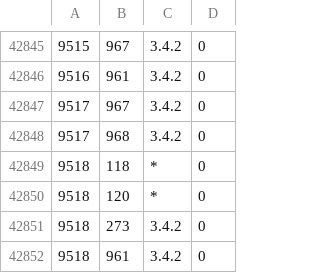
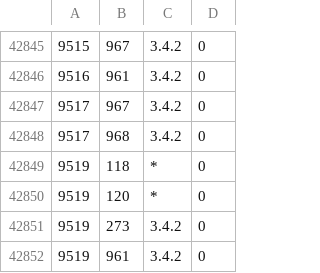
Before and after one commit to cppan/database, a CSV file: ProjectVersionDependencies.csv, drawn as a sheet; only a part is shown, gaps mark what is left out.

```diff
--- a/ProjectVersionDependencies.csv
+++ b/ProjectVersionDependencies.csv
@@ -42848,5 +42848,5 @@
 9517;968;3.4.2;0
-9518;118;*;0
-9518;120;*;0
-9518;273;3.4.2;0
-9518;961;3.4.2;0
+9519;118;*;0
+9519;120;*;0
+9519;273;3.4.2;0
+9519;961;3.4.2;0
```
Also changed, not shown: ProjectVersions.csv, 1 other file.
